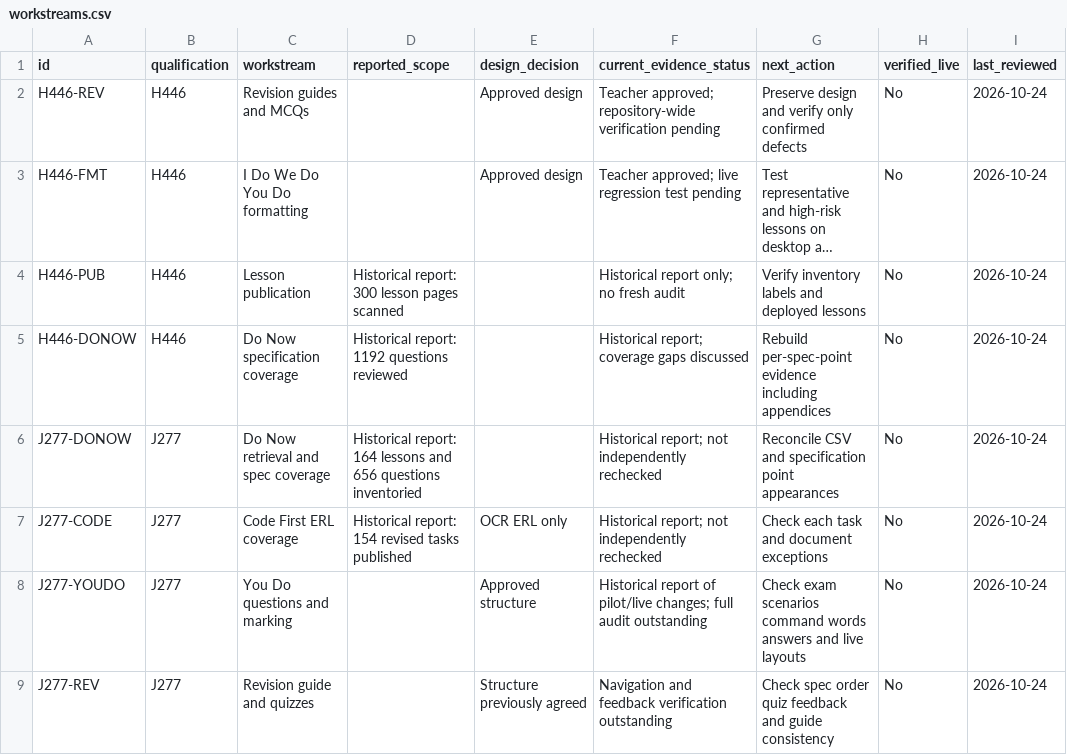
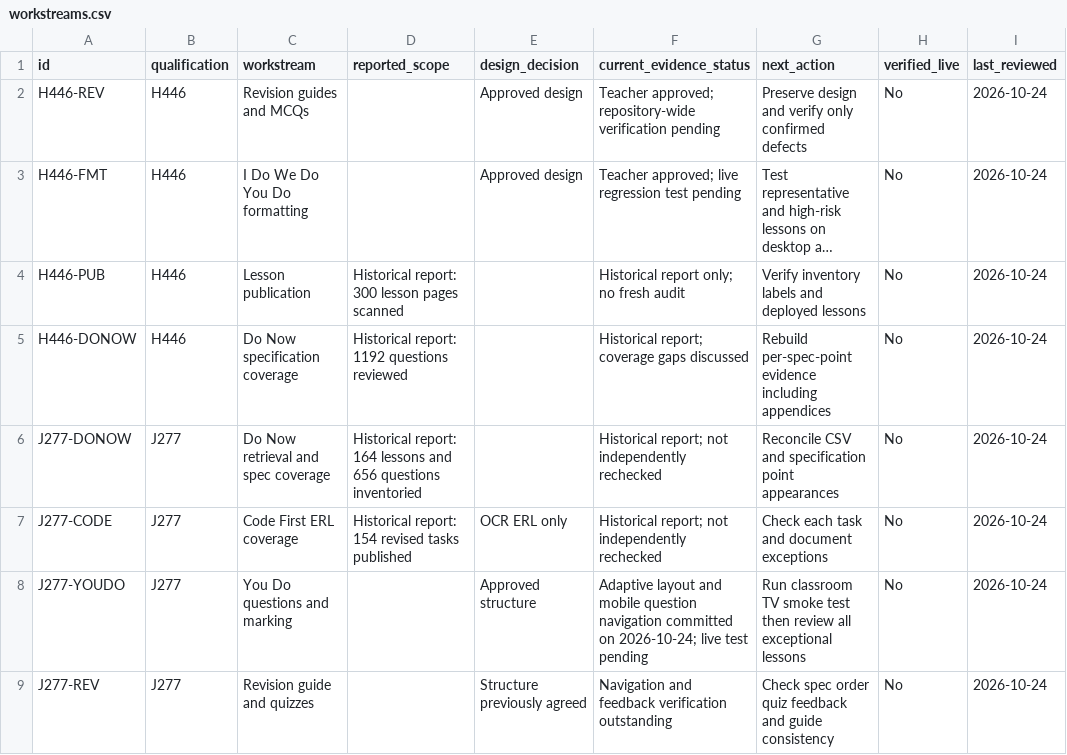
Before and after one commit to computingdept/reepham-computing, a CSV file: qa/master-audit-2026/workstreams.csv, drawn as a sheet; long unchanged cells end in ….

Commit message:
docs(qa): record J277 adaptive UI source implementation

```diff
--- a/qa/master-audit-2026/workstreams.csv
+++ b/qa/master-audit-2026/workstreams.csv
@@ -7,3 +7,3 @@ J277-DONOW,J277,Do Now retrieval and spec coverage,"Historical report: 164 lesso
 J277-CODE,J277,Code First ERL coverage,"Historical report: 154 revised tasks published",OCR ERL only,Historical report; not independently rechecked,Check each task and document exceptions,No,2026-10-24
-J277-YOUDO,J277,You Do questions and marking,,Approved structure,Historical report of pilot/live changes; full audit outstanding,Check exam scenarios command words answers and live layouts,No,2026-10-24
+J277-YOUDO,J277,You Do questions and marking,,Approved structure,Adaptive layout and mobile question navigation committed on 2026-10-24; live test pending,Run classroom TV smoke test then review all exceptional lessons,No,2026-10-24
 J277-REV,J277,Revision guide and quizzes,,Structure previously agreed,Navigation and feedback verification outstanding,Check spec order quiz feedback and guide consistency,No,2026-10-24
```
